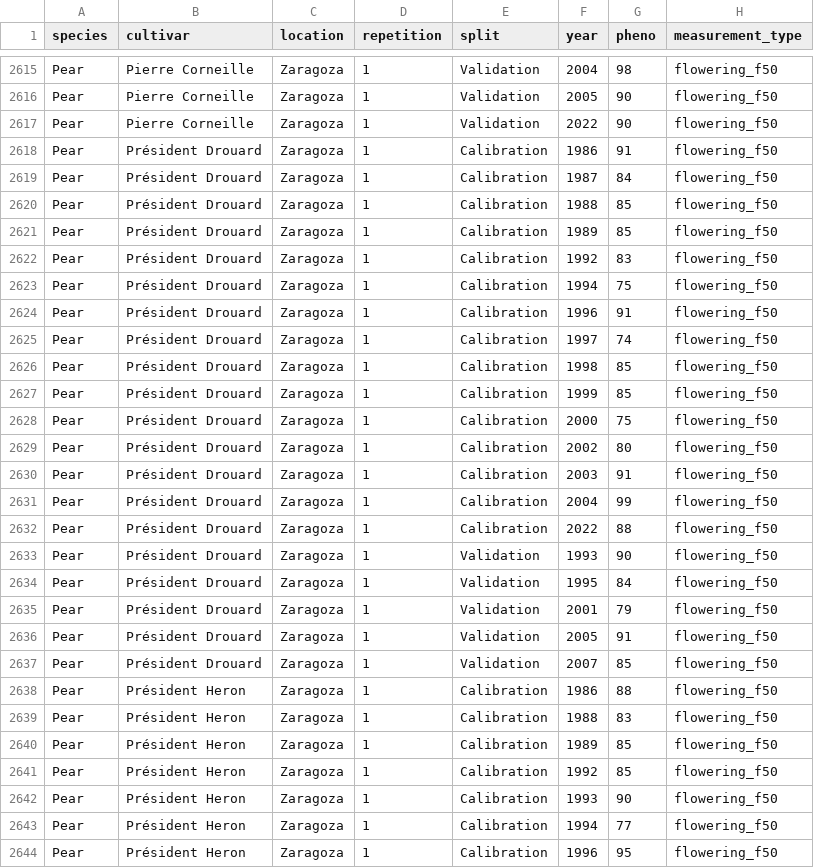
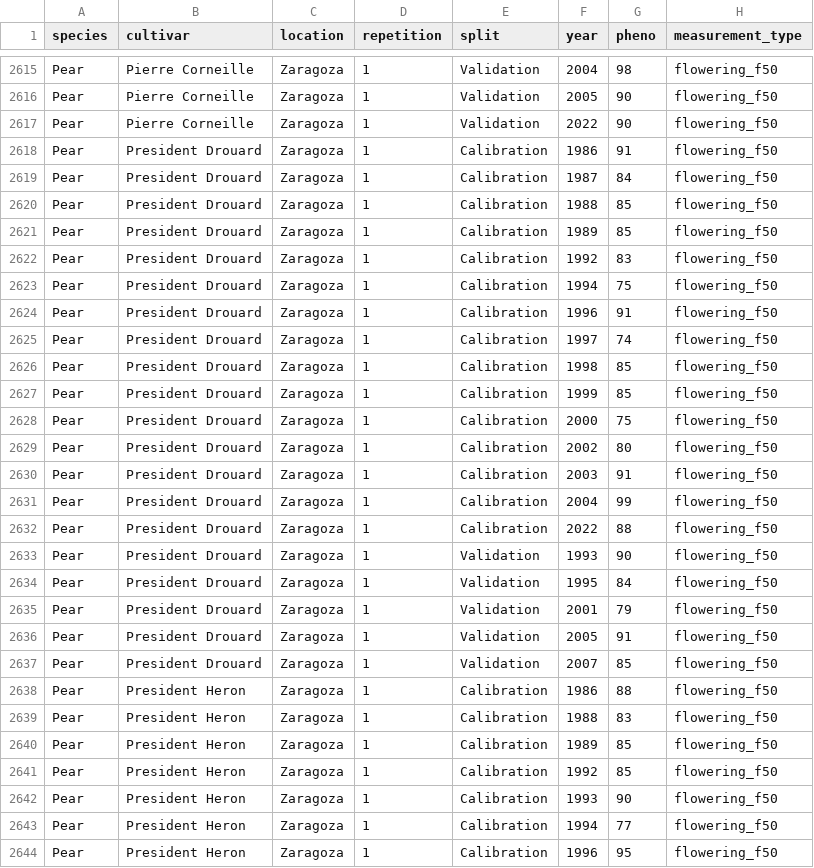
Before and after one commit to larscaspersen/phenoflex_meets_bayes, a CSV file: phenology/adamedor_sub.csv, drawn as a sheet; only a part is shown, gaps mark what is left out; the diff covers the shown part only; the diff names each change by its address in the sheet, - before the commit and + after, or states it on an @@ line.

Commit message:
calibrate phenoflex traditionally

```diff
--- a/phenology/adamedor_sub.csv
+++ b/phenology/adamedor_sub.csv
-B2618:B2637 (cultivar): Président Drouard
+B2618:B2637 (cultivar): President Drouard
-B2638:B2644 (cultivar): Président Heron
+B2638:B2644 (cultivar): President Heron
```
Also changed, not shown: 170 edited cells elsewhere in this file, 13 other files.
